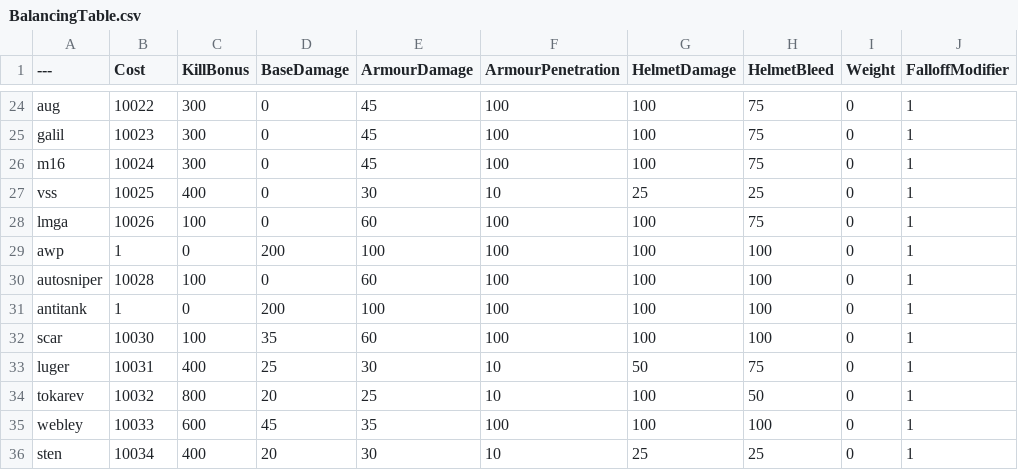
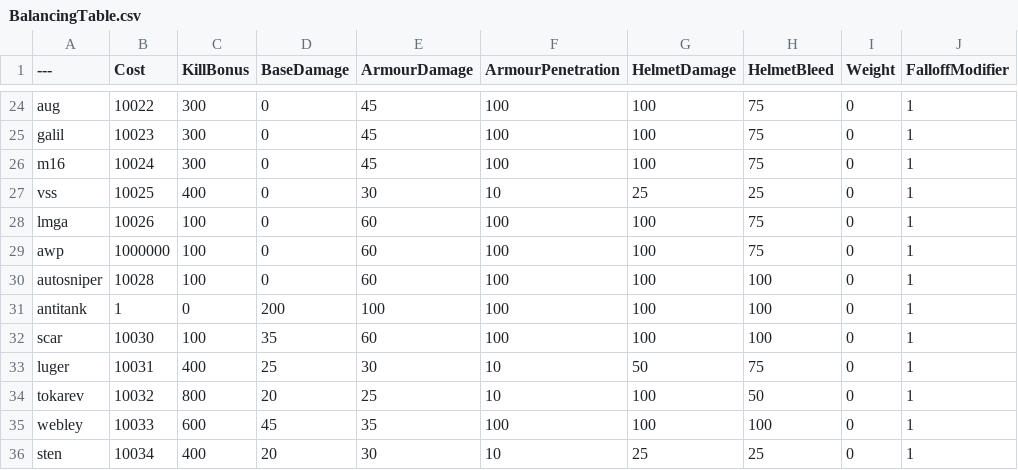
Before and after one commit to Greendayle/instagibPavlov, a CSV file: BalancingTable.csv, drawn as a sheet; only a part is shown, gaps mark what is left out; the diff names each change by its address in the sheet, - before the commit and + after, or states it on an @@ line.

Commit message:
Update BalancingTable.csv

```diff
--- a/BalancingTable.csv
+++ b/BalancingTable.csv
-B29 (Cost): 1
+B29 (Cost): 1000000
-C29 (KillBonus): 0
+C29 (KillBonus): 100
-D29 (BaseDamage): 200
+D29 (BaseDamage): 0
-E29 (ArmourDamage): 100
+E29 (ArmourDamage): 60
-H29 (HelmetBleed): 100
+H29 (HelmetBleed): 75
```
